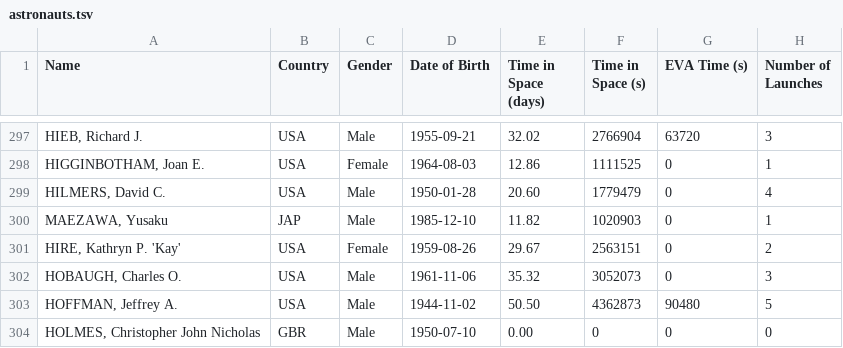
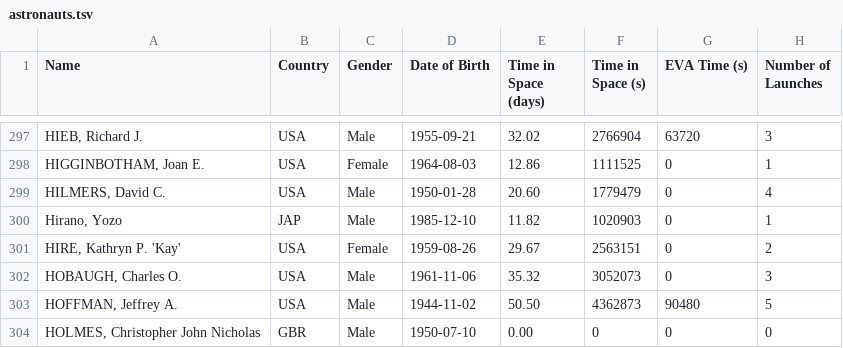
Before and after one commit to christiansandberg2045/cosmos-book.github.io, a TSV file: human-spaceflight/data/processed/astronauts.tsv, drawn as a sheet; only a part is shown, gaps mark what is left out; the diff covers the shown part only; the diff names each change by its address in the sheet, - before the commit and + after, or states it on an @@ line.

```diff
--- a/human-spaceflight/data/processed/astronauts.tsv
+++ b/human-spaceflight/data/processed/astronauts.tsv
-A300 (Name): MAEZAWA, Yusaku
+A300 (Name): Hirano, Yozo
```
Also changed, not shown: 50 edited cells elsewhere in this file, 3 other files.
